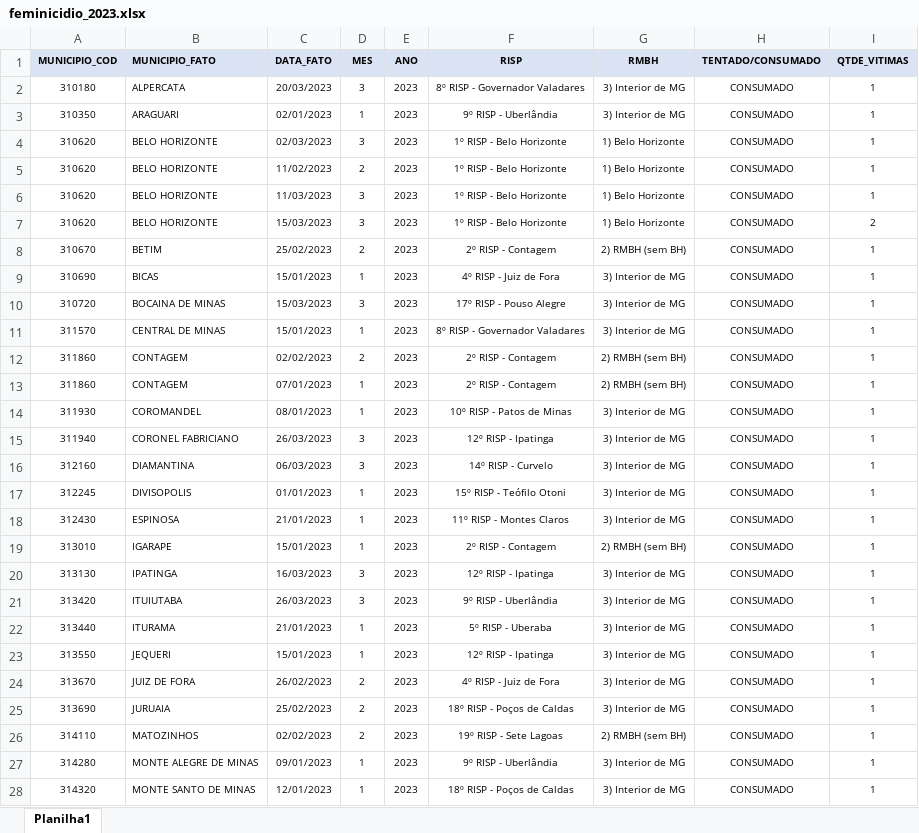
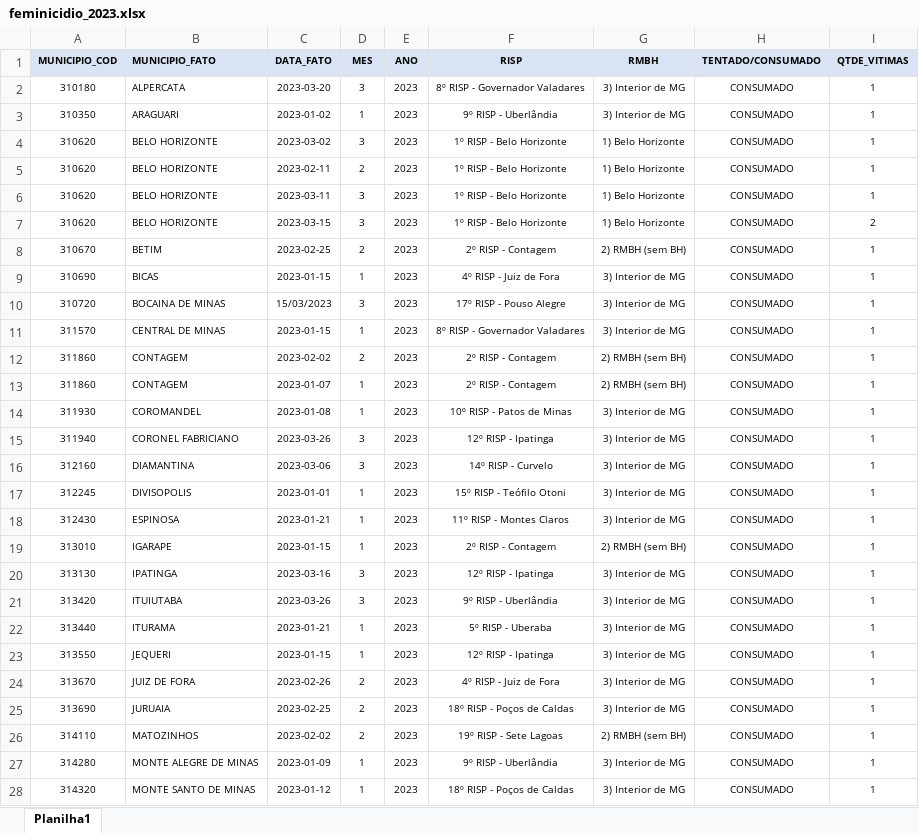
Before and after one commit to cassiasamp/violencia-contra-mulher, an Excel workbook: upload/feminicidio_2023.xlsx, sheet Planilha1, drawn as a sheet; only a part is shown; values as stored, in another font and other column widths than the file's, no borders; the diff covers the shown part only; the diff names each change by its address in the sheet, - before the commit and + after, or states it on an @@ line.

Commit message:
Add files via upload

```diff
--- a/upload/feminicidio_2023.xlsx (sheet Planilha1)
+++ b/upload/feminicidio_2023.xlsx (sheet Planilha1)
-C2 (DATA_FATO): 20/03/2023
+C2 (DATA_FATO): 2023-03-20
-C3 (DATA_FATO): 02/01/2023
+C3 (DATA_FATO): 2023-01-02
-C4 (DATA_FATO): 02/03/2023
+C4 (DATA_FATO): 2023-03-02
-C5 (DATA_FATO): 11/02/2023
+C5 (DATA_FATO): 2023-02-11
-C6 (DATA_FATO): 11/03/2023
+C6 (DATA_FATO): 2023-03-11
-C7 (DATA_FATO): 15/03/2023
+C7 (DATA_FATO): 2023-03-15
-C8 (DATA_FATO): 25/02/2023
+C8 (DATA_FATO): 2023-02-25
-C9 (DATA_FATO): 15/01/2023
+C9 (DATA_FATO): 2023-01-15
-C11 (DATA_FATO): 15/01/2023
+C11 (DATA_FATO): 2023-01-15
-C12 (DATA_FATO): 02/02/2023
+C12 (DATA_FATO): 2023-02-02
-C13 (DATA_FATO): 07/01/2023
+C13 (DATA_FATO): 2023-01-07
-C14 (DATA_FATO): 08/01/2023
+C14 (DATA_FATO): 2023-01-08
-C15 (DATA_FATO): 26/03/2023
+C15 (DATA_FATO): 2023-03-26
-C16 (DATA_FATO): 06/03/2023
+C16 (DATA_FATO): 2023-03-06
-C17 (DATA_FATO): 01/01/2023
+C17 (DATA_FATO): 2023-01-01
-C18 (DATA_FATO): 21/01/2023
+C18 (DATA_FATO): 2023-01-21
-C19 (DATA_FATO): 15/01/2023
+C19 (DATA_FATO): 2023-01-15
-C20 (DATA_FATO): 16/03/2023
+C20 (DATA_FATO): 2023-03-16
-C21 (DATA_FATO): 26/03/2023
+C21 (DATA_FATO): 2023-03-26
-C22 (DATA_FATO): 21/01/2023
+C22 (DATA_FATO): 2023-01-21
-C23 (DATA_FATO): 15/01/2023
+C23 (DATA_FATO): 2023-01-15
-C24 (DATA_FATO): 26/02/2023
+C24 (DATA_FATO): 2023-02-26
-C25 (DATA_FATO): 25/02/2023
+C25 (DATA_FATO): 2023-02-25
-C26 (DATA_FATO): 02/02/2023
+C26 (DATA_FATO): 2023-02-02
-C27 (DATA_FATO): 09/01/2023
+C27 (DATA_FATO): 2023-01-09
-C28 (DATA_FATO): 12/01/2023
+C28 (DATA_FATO): 2023-01-12
```
Also changed, not shown: 11 edited cells elsewhere in this sheet.
